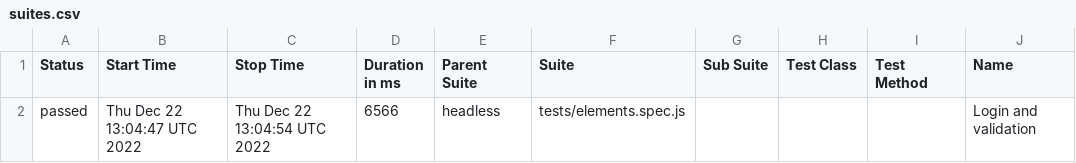
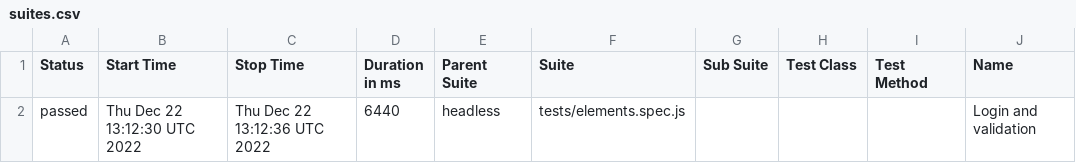
Before and after one commit to Muhammadimranzamir101/playwrightJs, a CSV file: data/suites.csv, drawn as a sheet; only a part is shown; the diff names each change by its address in the sheet, - before the commit and + after, or states it on an @@ line.

```diff
--- a/data/suites.csv
+++ b/data/suites.csv
-B2 (Start Time): Thu Dec 22 13:04:47 UTC 2022
+B2 (Start Time): Thu Dec 22 13:12:30 UTC 2022
-C2 (Stop Time): Thu Dec 22 13:04:54 UTC 2022
+C2 (Stop Time): Thu Dec 22 13:12:36 UTC 2022
-D2 (Duration in ms): 6566
+D2 (Duration in ms): 6440
```
Also changed, not shown: 54 other files.
